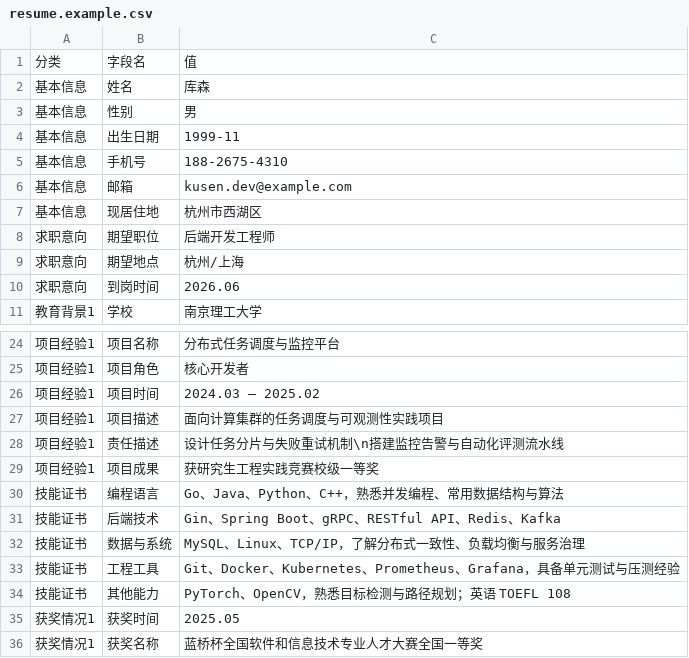
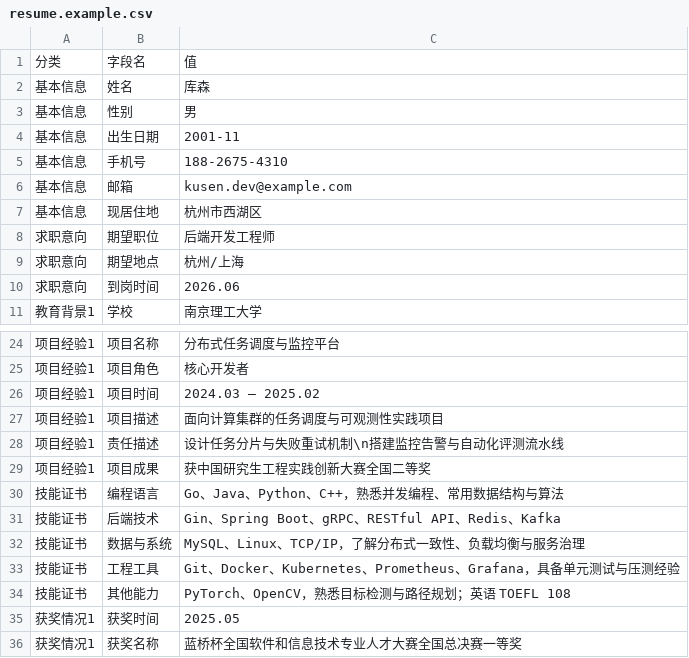
Before and after one commit to cosen1024/resume-builder-skill, a CSV file: resume_skill/assets/resume.example.csv, drawn as a sheet; only a part is shown, gaps mark what is left out.

```diff
--- a/resume_skill/assets/resume.example.csv
+++ b/resume_skill/assets/resume.example.csv
@@ -3,3 +3,3 @@
 基本信息,性别,男
-基本信息,出生日期,1999-11
+基本信息,出生日期,2001-11
 基本信息,手机号,188-2675-4310
@@ -28,3 +28,3 @@
 项目经验1,责任描述,设计任务分片与失败重试机制\n搭建监控告警与自动化评测流水线
-项目经验1,项目成果,获研究生工程实践竞赛校级一等奖
+项目经验1,项目成果,获中国研究生工程实践创新大赛全国二等奖
 技能证书,编程语言,Go、Java、Python、C++，熟悉并发编程、常用数据结构与算法
@@ -35,2 +35,2 @@
 获奖情况1,获奖时间,2025.05
-获奖情况1,获奖名称,蓝桥杯全国软件和信息技术专业人才大赛全国一等奖
+获奖情况1,获奖名称,蓝桥杯全国软件和信息技术专业人才大赛全国总决赛一等奖
```
Also changed, not shown: 7 other files.
